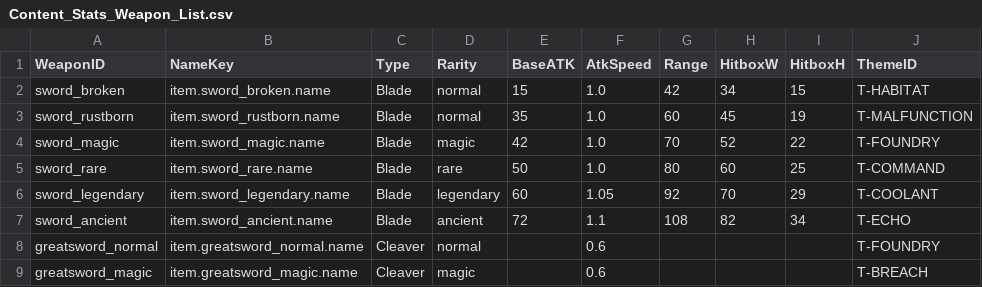
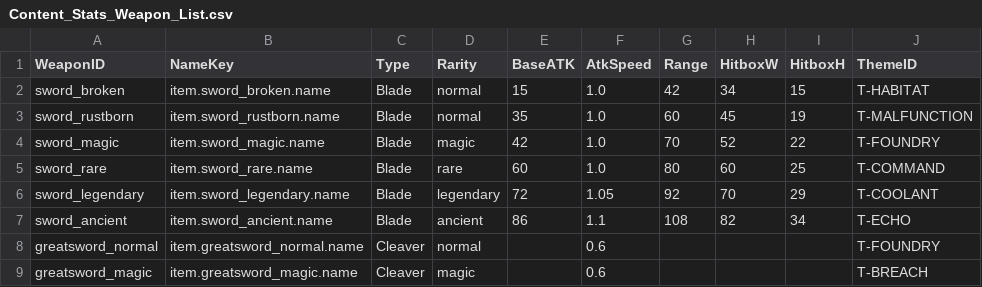
Before and after one commit to Biskraft/ProjectAbyss, a CSV file: Sheets/Content_Stats_Weapon_List.csv, drawn as a sheet; only a part is shown; the diff names each change by its address in the sheet, - before the commit and + after, or states it on an @@ line.

```diff
--- a/Sheets/Content_Stats_Weapon_List.csv
+++ b/Sheets/Content_Stats_Weapon_List.csv
-E5 (BaseATK): 50
+E5 (BaseATK): 60
-E6 (BaseATK): 60
+E6 (BaseATK): 72
-E7 (BaseATK): 72
+E7 (BaseATK): 86
```
Also changed, not shown: Sheets/Content_ConstData.csv, Sheets/Content_Item_Master.csv, 57 other files.
